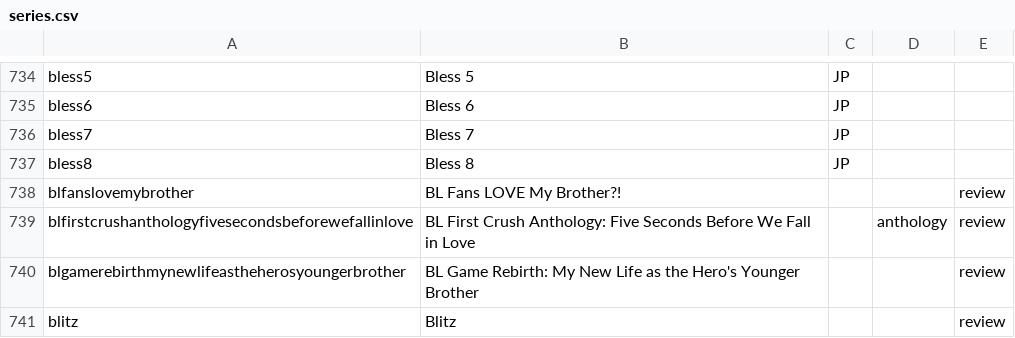
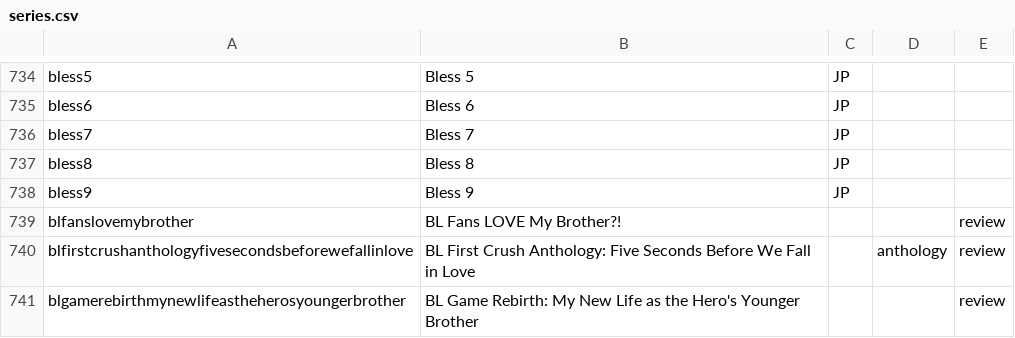
Before and after one commit to mangarelease/mangarelease.github.io, a CSV file: series.csv, drawn as a sheet; only a part is shown, gaps mark what is left out; the shorter side is filled out with more unchanged rows.

```diff
--- a/series.csv
+++ b/series.csv
@@ -737,2 +737,3 @@ bless7,Bless 7,JP,,
 bless8,Bless 8,JP,,
+bless9,Bless 9,JP,,
 blfanslovemybrother,BL Fans LOVE My Brother?!,,,review
```
Also changed, not shown: 7 other files.
